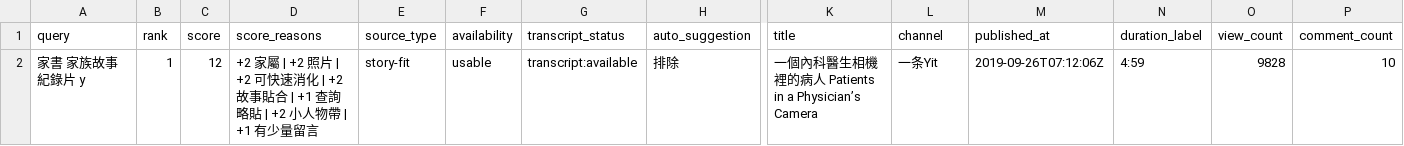
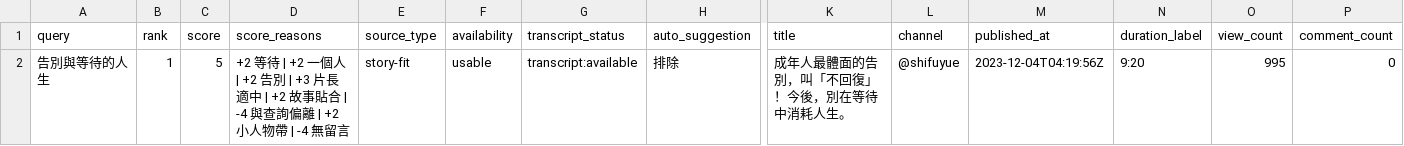
Before and after one commit to HemanJJ/-coffee-stories, a CSV file: shortlist.csv, drawn as a sheet; only a part is shown, gaps mark what is left out; removed rows and columns are numbered as before the commit, all else as after; rows hold the shown columns only; the diff names each change by its address in the sheet, - before the commit and + after, or states it on an @@ line.

```diff
--- a/shortlist.csv
+++ b/shortlist.csv
-row 2: 家書 家族故事 紀錄片 y | 1 | 12 | +2 家屬 | +2 照片 | +2 可快速消化 | +2 故事貼合 | +1 查詢略貼 | +2 小人物帶 | +1 有少量留言 | story-fit | usable | transcript:available | 排除 | 一個內科醫生相機裡的病人 Patients in a Physician’s Camera | 一条Yit | 2019-09-26T07:12:06Z | 4:59 | 9828 | 10
+row 2: 告別與等待的人生 | 1 | 5 | +2 等待 | +2 一個人 | +2 告別 | +3 片長適中 | +2 故事貼合 | -4 與查詢偏離 | +2 小人物帶 | -4 無留言 | story-fit | usable | transcript:available | 排除 | 成年人最體面的告別，叫「不回復」！今後，別在等待中消耗人生。 | @shifuyue | 2023-12-04T04:19:56Z | 9:20 | 995 | 0
```
Also changed, not shown: 10 other files.
